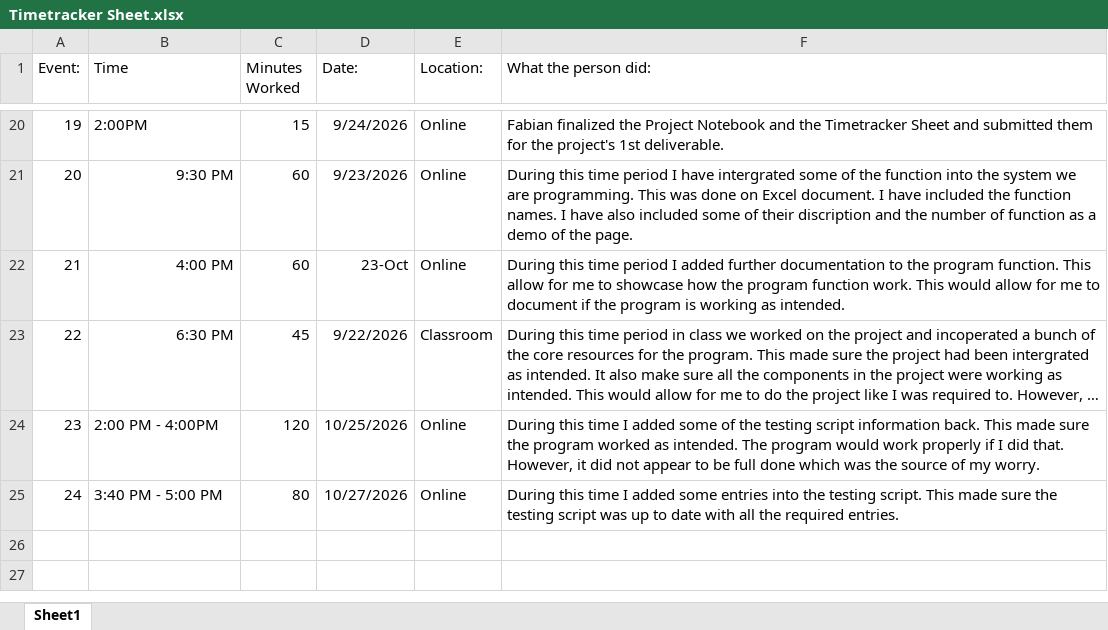
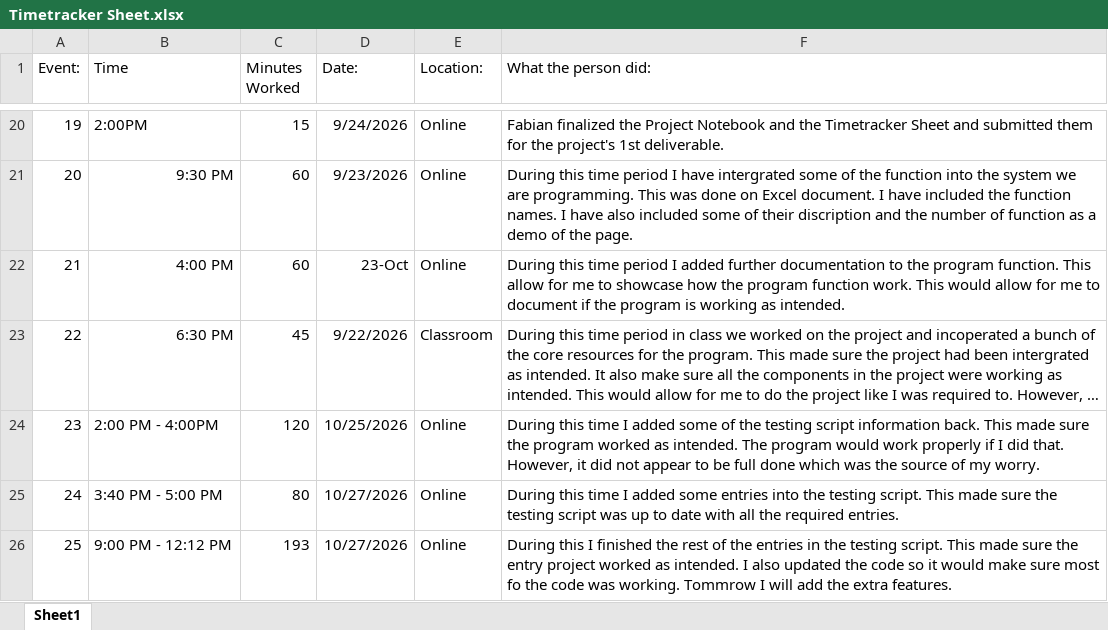
Before and after one commit to LexaRao/Ophelias-Oasis, an Excel workbook: Timetracker Sheet.xlsx, sheet Sheet1, drawn as a sheet; only a part is shown, gaps mark what is left out; long unchanged cells end in …; values as stored, in another font and other column widths than the file's, no borders; the diff names each change by its address in the sheet, - before the commit and + after, or states it on an @@ line.

Commit message:
Updated timesheet.
Added new update to the timesheet.

```diff
--- a/Timetracker Sheet.xlsx (sheet Sheet1)
+++ b/Timetracker Sheet.xlsx (sheet Sheet1)
+row 26: 25 | 9:00 PM - 12:12 PM | 193 | 10/27/2026 | Online | During this I finished the rest of the entries in the testing script. This made sure the entry project worked as intended. I also updated the code so it would make sure most fo the code was working. Tommrow I will add the extra features.
```
